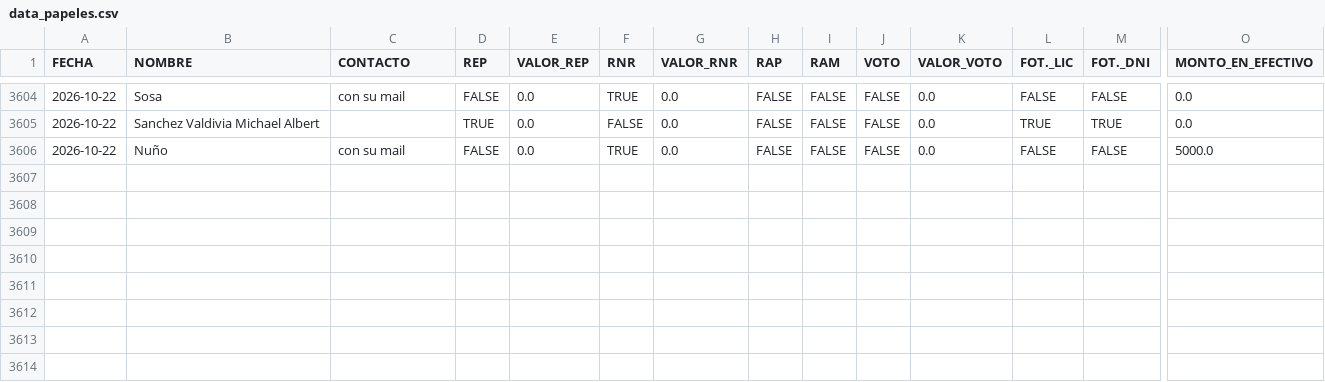
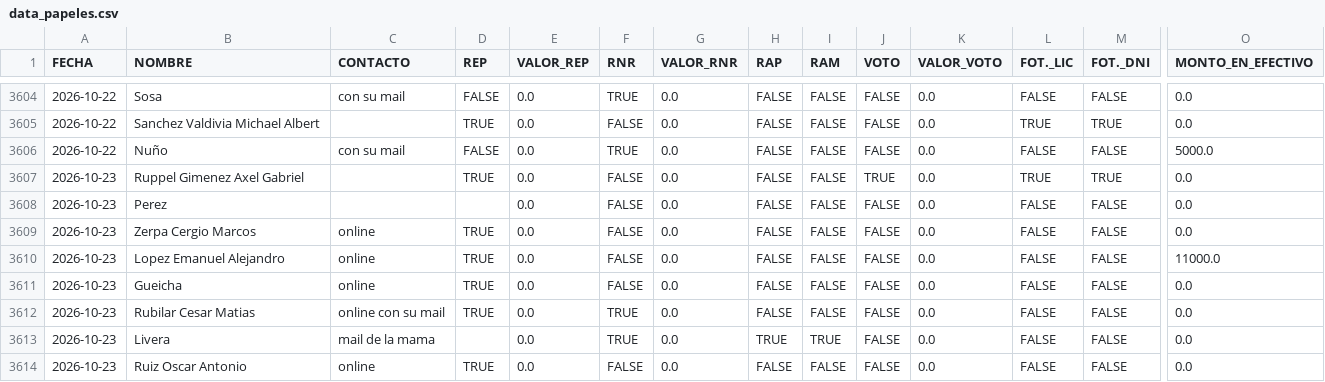
Before and after one commit to marianellaveronicacarrasco/signos_analisis_excel, a CSV file: data_papeles.csv, drawn as a sheet; only a part is shown, gaps mark what is left out; rows hold the shown columns only; the diff names each change by its address in the sheet, - before the commit and + after, or states it on an @@ line.

```diff
--- a/data_papeles.csv
+++ b/data_papeles.csv
+row 3607: 2026-10-23 | Ruppel Gimenez Axel Gabriel |  | TRUE | 0.0 | FALSE | 0.0 | FALSE | FALSE | TRUE | 0.0 | TRUE | TRUE | 0.0
+row 3608: 2026-10-23 | Perez |  |  | 0.0 | FALSE | 0.0 | FALSE | FALSE | FALSE | 0.0 | FALSE | FALSE | 0.0
+row 3609: 2026-10-23 | Zerpa Cergio Marcos | online | TRUE | 0.0 | FALSE | 0.0 | FALSE | FALSE | FALSE | 0.0 | FALSE | FALSE | 0.0
+row 3610: 2026-10-23 | Lopez Emanuel Alejandro | online | TRUE | 0.0 | FALSE | 0.0 | FALSE | FALSE | FALSE | 0.0 | FALSE | FALSE | 11000.0
+row 3611: 2026-10-23 | Gueicha | online | TRUE | 0.0 | FALSE | 0.0 | FALSE | FALSE | FALSE | 0.0 | FALSE | FALSE | 0.0
+row 3612: 2026-10-23 | Rubilar Cesar Matias | online con su mail | TRUE | 0.0 | TRUE | 0.0 | FALSE | FALSE | FALSE | 0.0 | FALSE | FALSE | 0.0
+row 3613: 2026-10-23 | Livera | mail de la mama |  | 0.0 | TRUE | 0.0 | TRUE | TRUE | FALSE | 0.0 | FALSE | FALSE | 0.0
+row 3614: 2026-10-23 | Ruiz Oscar Antonio | online | TRUE | 0.0 | FALSE | 0.0 | FALSE | FALSE | FALSE | 0.0 | FALSE | FALSE | 0.0
```
Also changed, not shown: 1 other file.
